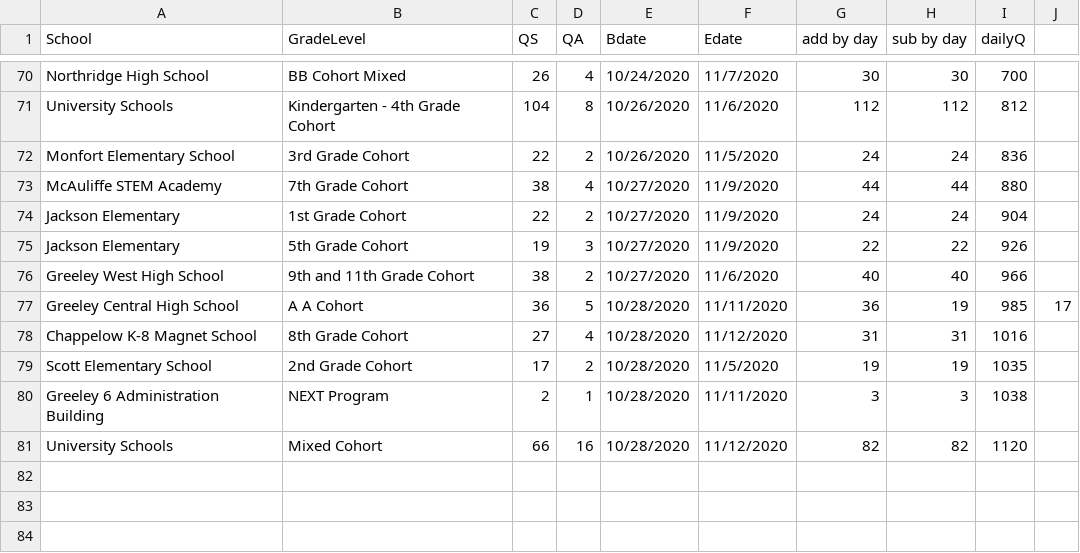
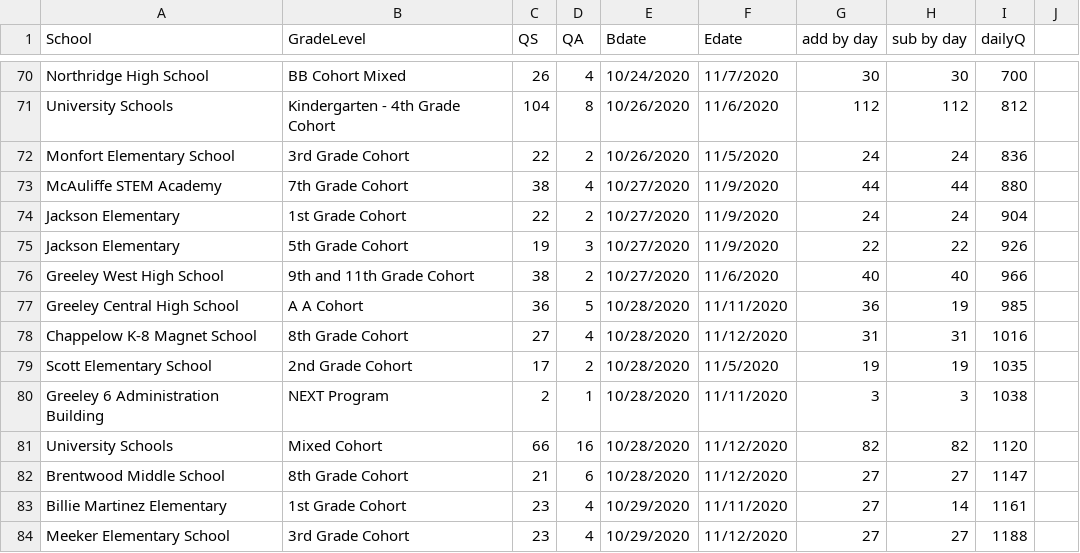
Before and after one commit to mjspann/district6, a CSV file: data/daily_Q_num.csv, drawn as a sheet; only a part is shown, gaps mark what is left out; the diff names each change by its address in the sheet, - before the commit and + after, or states it on an @@ line.

```diff
--- a/data/daily_Q_num.csv
+++ b/data/daily_Q_num.csv
-J77: 17
+J77: (empty)
+row 82: Brentwood Middle School | 8th Grade Cohort | 21 | 6 | 10/28/2020 | 11/12/2020 | 27 | 27 | 1147
+row 83: Billie Martinez Elementary | 1st Grade Cohort | 23 | 4 | 10/29/2020 | 11/11/2020 | 27 | 14 | 1161
+row 84: Meeker Elementary School | 3rd Grade Cohort | 23 | 4 | 10/29/2020 | 11/12/2020 | 27 | 27 | 1188
```
Also changed, not shown: data/updatedschools.csv, 3 other files.
